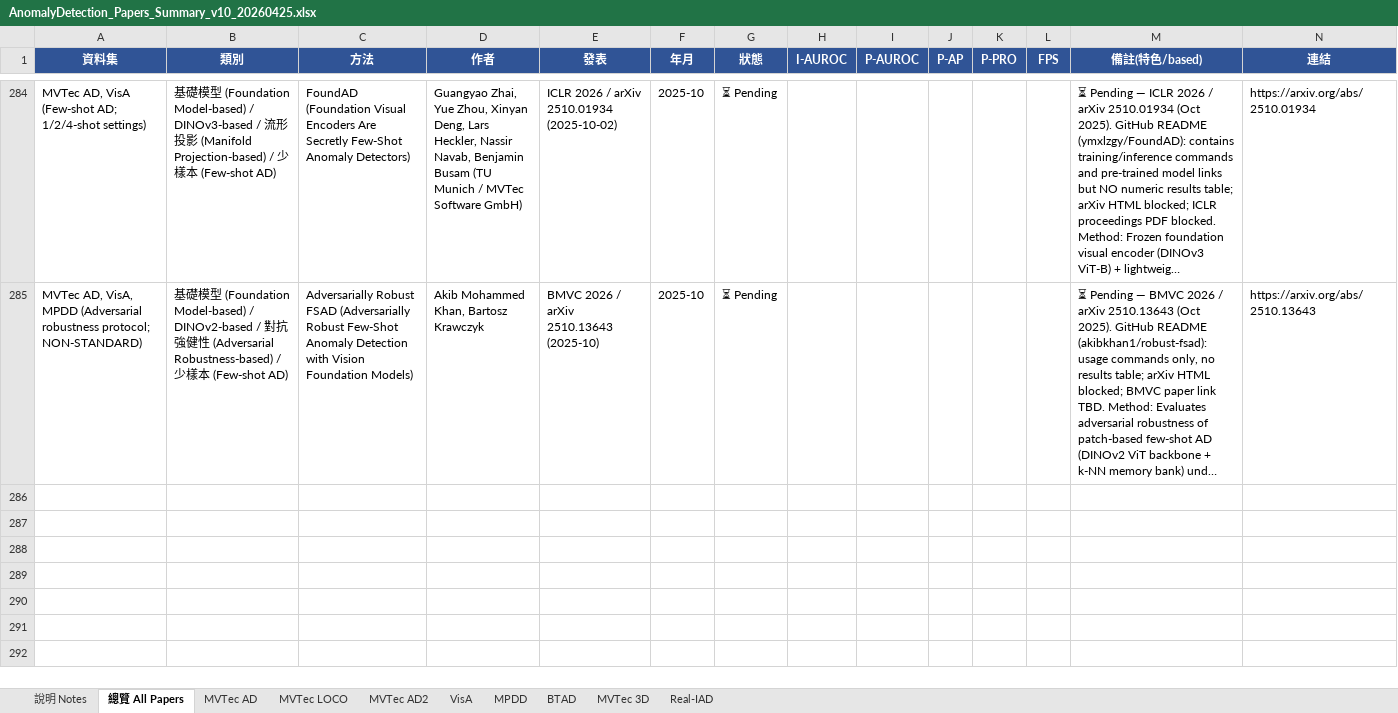
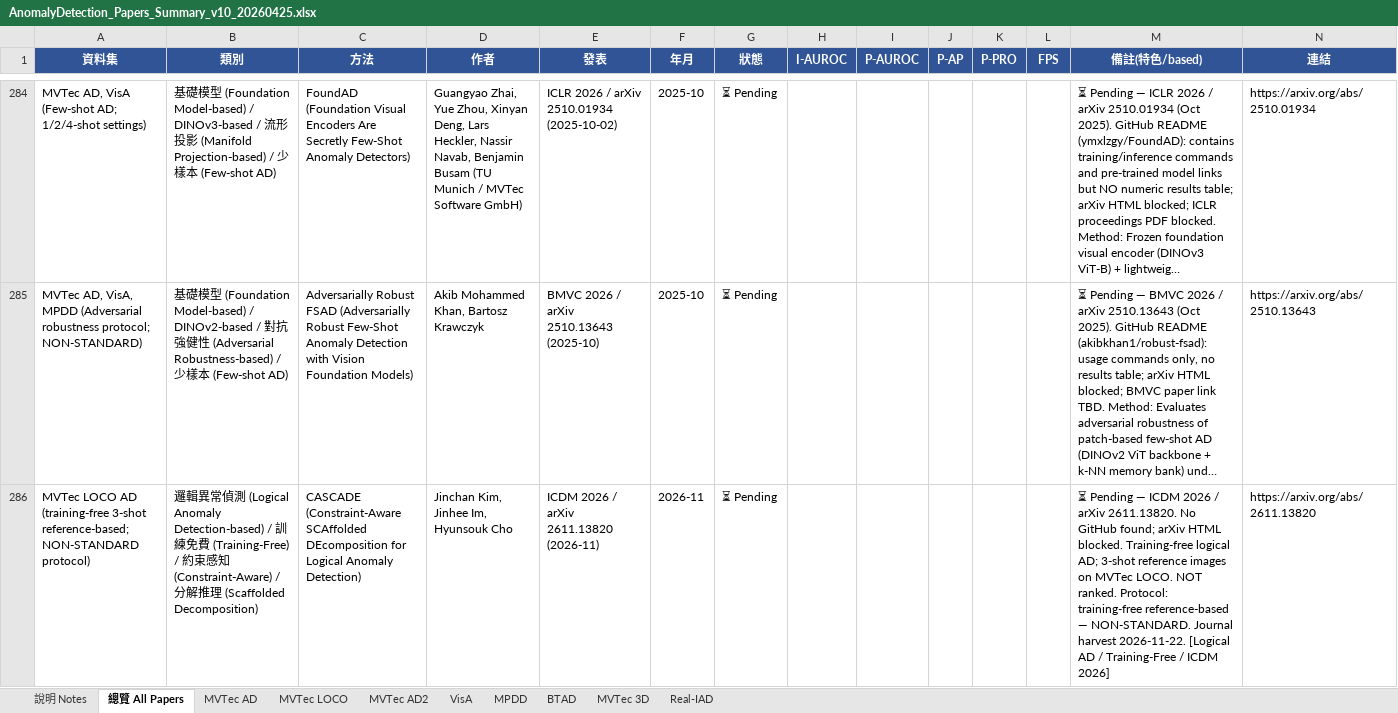
Before and after one commit to 112378074/NTUT-IVI-Lab--SOTA-Literature-Viewer, an Excel workbook: AnomalyDetection_Papers_Summary_v10_20260425.xlsx, sheet 總覽 All Papers, drawn as a sheet; only a part is shown, gaps mark what is left out; long unchanged cells end in …; values as stored, in another font and other column widths than the file's, no borders; rows hold the shown columns only; the diff covers the shown part only; the diff names each change by its address in the sheet, - before the commit and + after, or states it on an @@ line.

```diff
--- a/AnomalyDetection_Papers_Summary_v10_20260425.xlsx (sheet 總覽 All Papers)
+++ b/AnomalyDetection_Papers_Summary_v10_20260425.xlsx (sheet 總覽 All Papers)
+row 286: MVTec LOCO AD (training-free 3-shot reference-based; NON-STANDARD protocol) | 邏輯異常偵測 (Logical Anomaly Detection-based) / 訓練免費 (Training-Free) / 約束感知 (Constraint-Aware) / 分解推理 (Scaffolded Decomposition) | CASCADE (Constraint-Aware SCAffolded DEcomposition for Logical Anomaly Detection) | Jinchan Kim, Jinhee Im, Hyunsouk Cho | ICDM 2026 / arXiv 2611.13820 (2026-11) | 2026-11 | ⏳ Pending |  |  |  |  |  | ⏳ Pending — ICDM 2026 / arXiv 2611.13820. No GitHub found; arXiv HTML blocked. Training-free logical AD; 3-shot reference images on MVTec LOCO. NOT ranked. Protocol: training-free reference-based — NON-STANDARD. Journal harvest 2026-11-22. [Logical AD / Training-Free / ICDM 2026] | https://arxiv.org/abs/2611.13820
```
Also changed, not shown: 2 added rows and 2 edited cells elsewhere in this sheet, sheet MVTec LOCO, sheet MVTec AD, sheet MVTec 3D, 3 other files.
